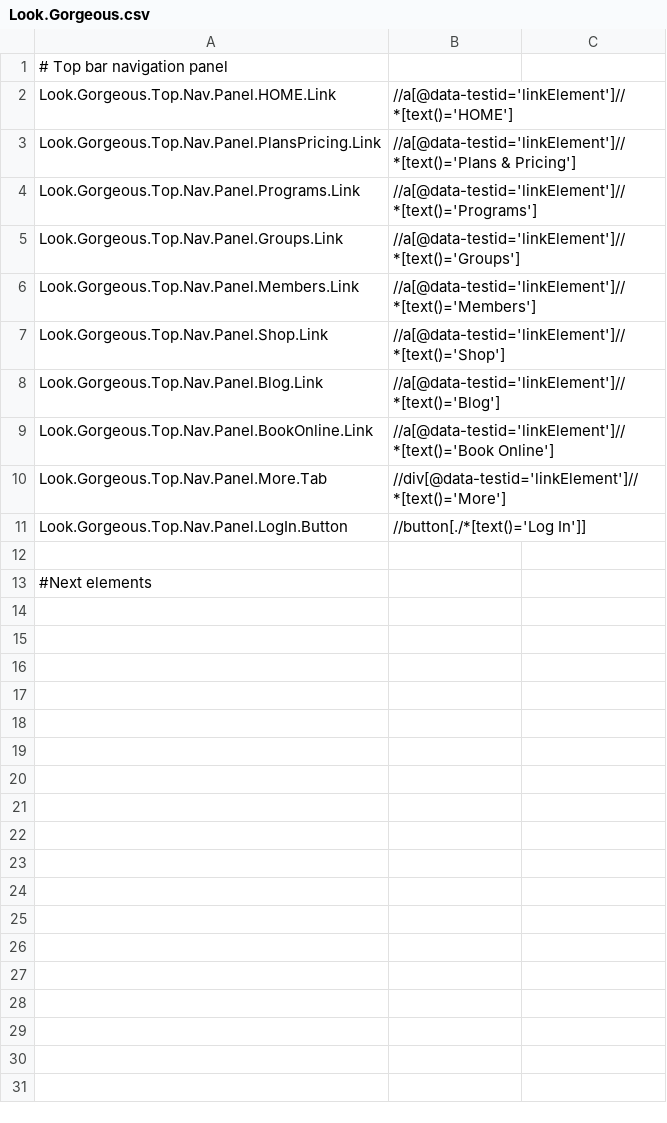
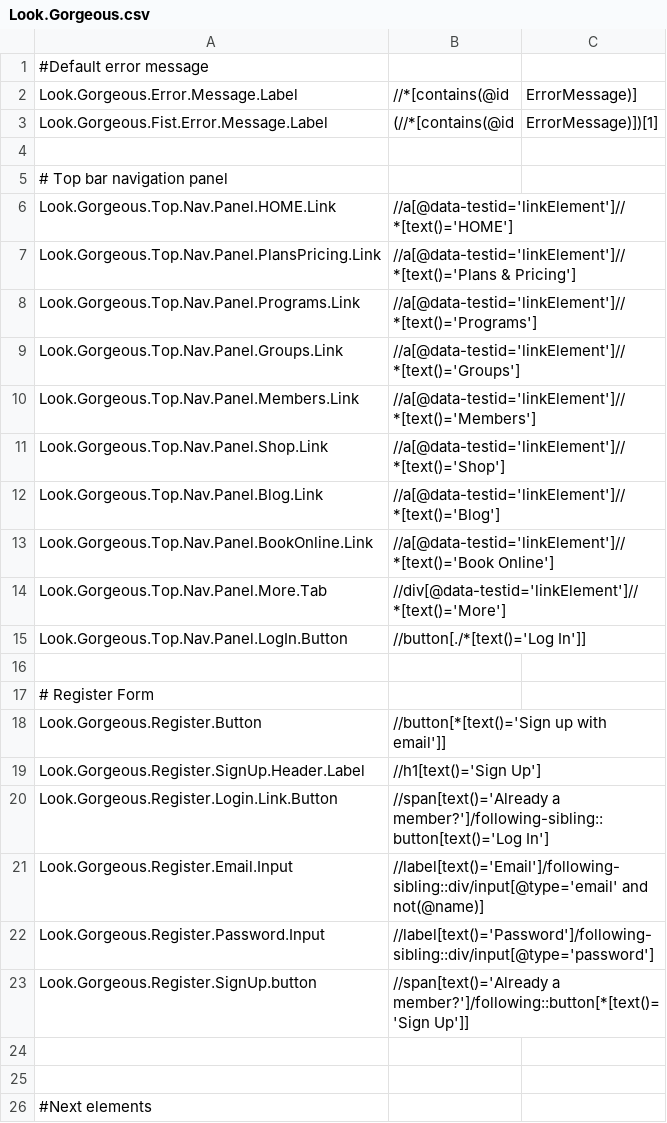
Before and after one commit to DCarusnikovas/WebTestProject, a CSV file: mappings/xpath/Look.Gorgeous.csv, drawn as a sheet.

```diff
--- a/mappings/xpath/Look.Gorgeous.csv
+++ b/mappings/xpath/Look.Gorgeous.csv
@@ -1 +1,5 @@
+#Default error message
+Look.Gorgeous.Error.Message.Label,//*[contains(@id,"ErrorMessage")]
+Look.Gorgeous.Fist.Error.Message.Label,(//*[contains(@id,"ErrorMessage")])[1]
+
 # Top bar navigation panel
@@ -11,2 +15,11 @@ Look.Gorgeous.Top.Nav.Panel.More.Tab,//div[@data-testid='linkElement']//*[text()
 Look.Gorgeous.Top.Nav.Panel.LogIn.Button,//button[./*[text()='Log In']]
+
+# Register Form
+Look.Gorgeous.Register.Button,//button[*[text()='Sign up with email']]
+Look.Gorgeous.Register.SignUp.Header.Label,//h1[text()='Sign Up']
+Look.Gorgeous.Register.Login.Link.Button,//span[text()='Already a member?']/following-sibling::button[text()='Log In']
+Look.Gorgeous.Register.Email.Input,//label[text()='Email']/following-sibling::div/input[@type='email' and not(@name)]
+Look.Gorgeous.Register.Password.Input,//label[text()='Password']/following-sibling::div/input[@type='password']
+Look.Gorgeous.Register.SignUp.button,//span[text()='Already a member?']/following::button[*[text()='Sign Up']]
+
 
```
Also changed, not shown: 8 other files.
